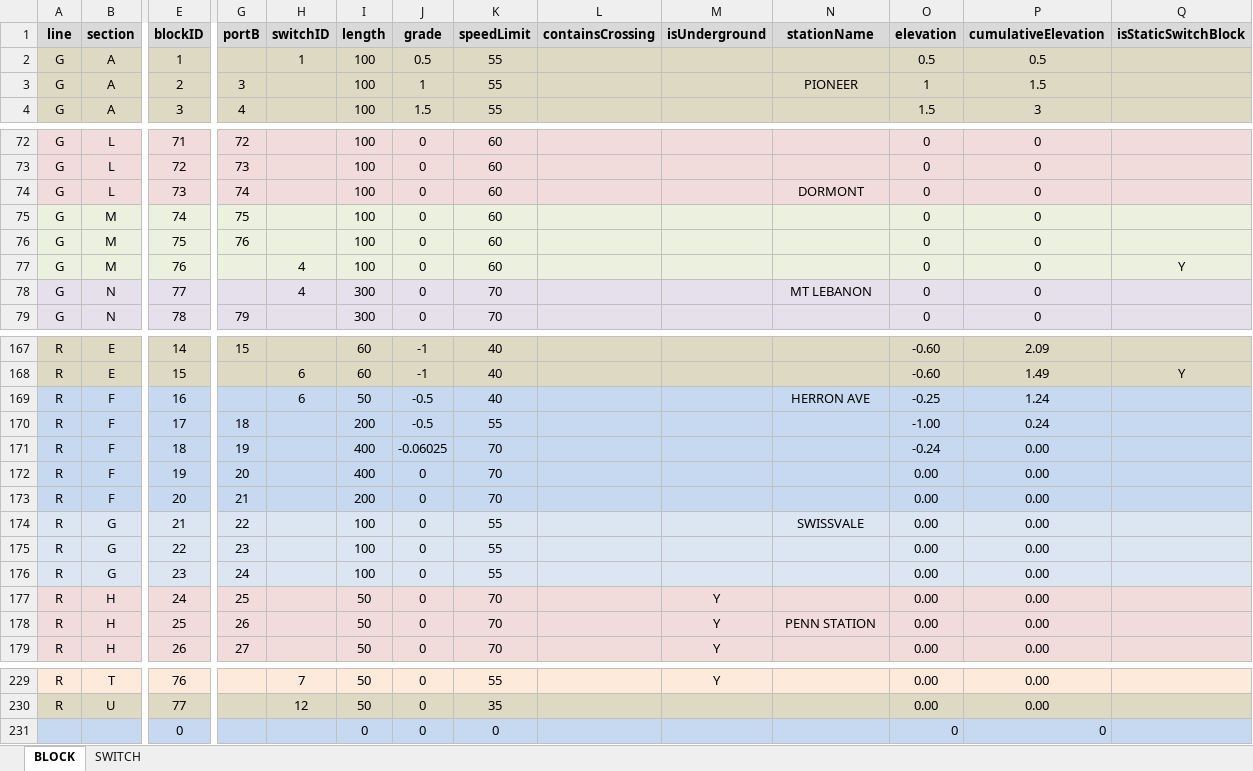
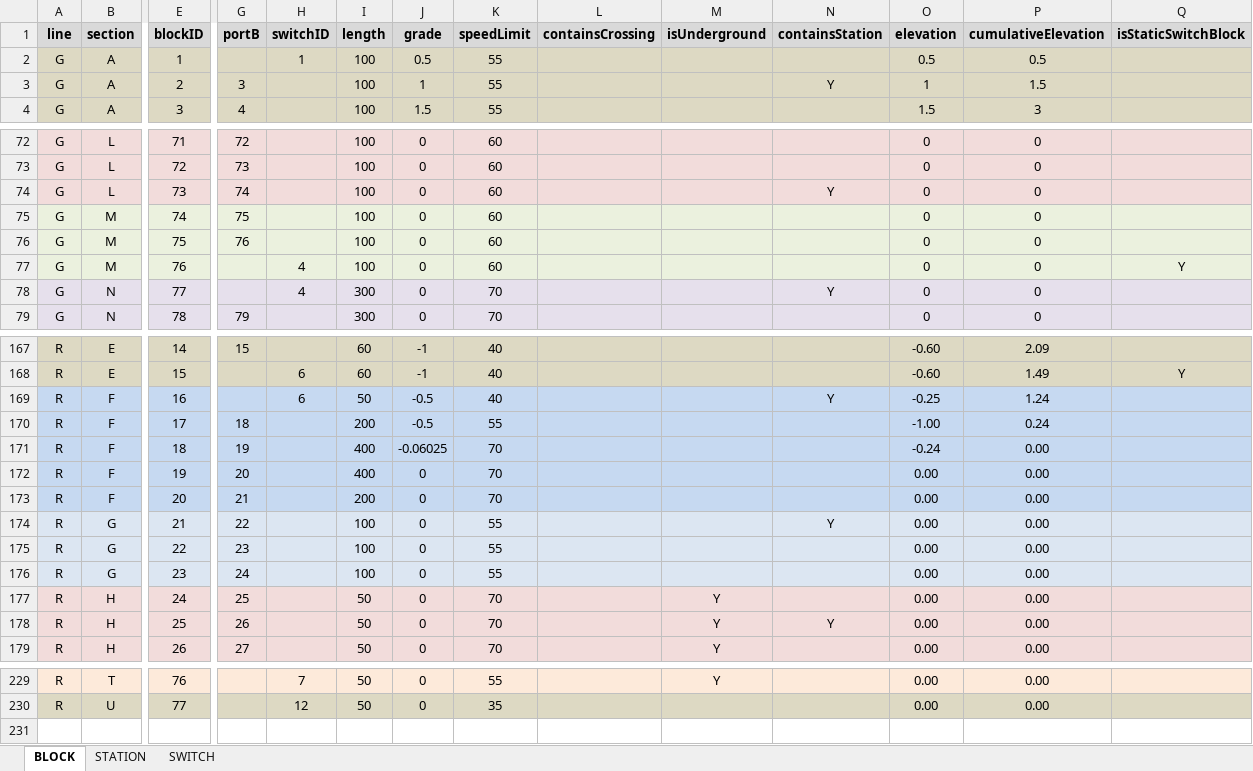
Before and after one commit to JKenneson/ECE1186, an Excel workbook: TrainSystem/src/com/rogueone/assets/TrackData.xlsx, sheet BLOCK, drawn as a sheet; only a part is shown, gaps mark what is left out; values as stored, in another font and other column widths than the file's, no borders; rows hold the shown columns only; the diff covers the shown part only; the diff names each change by its address in the sheet, - before the commit and + after, or states it on an @@ line.

Commit message:
Added Station info to TrackData file.

```diff
--- a/TrainSystem/src/com/rogueone/assets/TrackData.xlsx (sheet BLOCK)
+++ b/TrainSystem/src/com/rogueone/assets/TrackData.xlsx (sheet BLOCK)
+sheet tab: STATION
-N1: stationName
+N1: containsStation
-N3 (containsStation): PIONEER
+N3 (containsStation): Y
-N74 (containsStation): DORMONT
+N74 (containsStation): Y
-N78 (containsStation): MT LEBANON
+N78 (containsStation): Y
-N169 (containsStation): HERRON AVE
+N169 (containsStation): Y
-N174 (containsStation): SWISSVALE
+N174 (containsStation): Y
-N178 (containsStation): PENN STATION
+N178 (containsStation): Y
-row 231:  |  | 0 |  |  | 0 | 0 | 0 |  |  |  | 0 | 0
```
Also changed, not shown: 20 edited cells elsewhere in this sheet.
